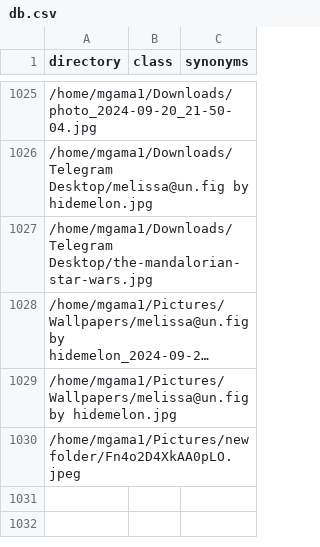
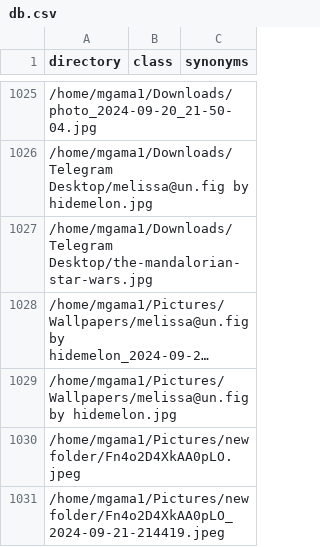
Before and after one commit to mgama1/Ogallery, a CSV file: src/db.csv, drawn as a sheet; only a part is shown, gaps mark what is left out; long unchanged cells end in ….

```diff
--- a/src/db.csv
+++ b/src/db.csv
@@ -1030 +1030,2 @@ directory,class,synonyms
 /home/mgama1/Pictures/new folder/Fn4o2D4XkAA0pLO.jpeg,,
+/home/mgama1/Pictures/new folder/Fn4o2D4XkAA0pLO_2024-09-21-214419.jpeg,,
```
Also changed, not shown: 1 other file.
